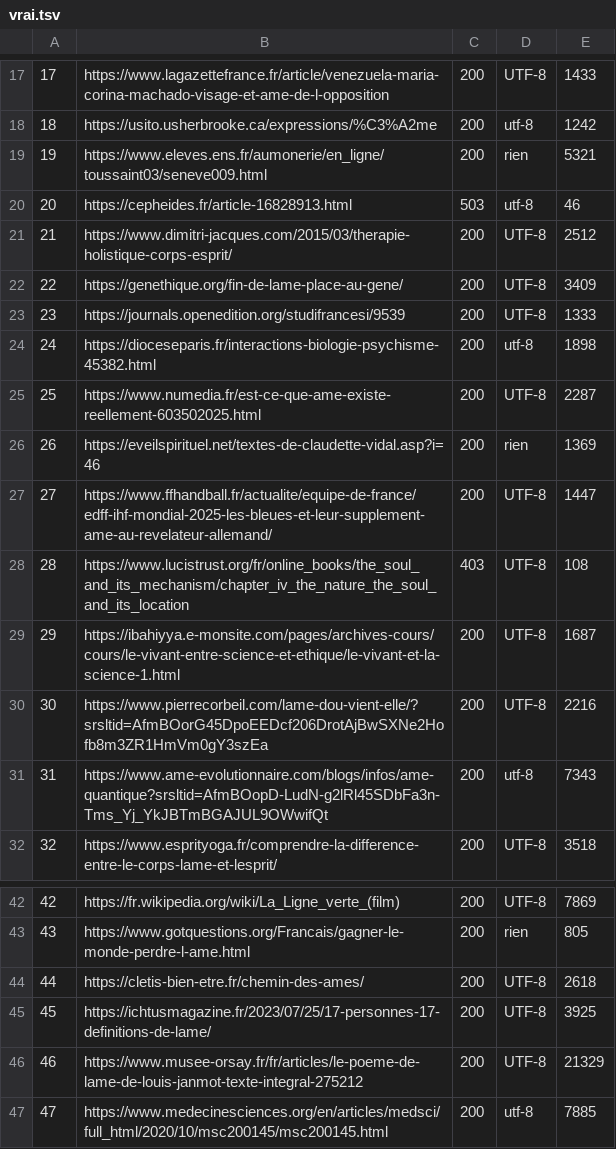
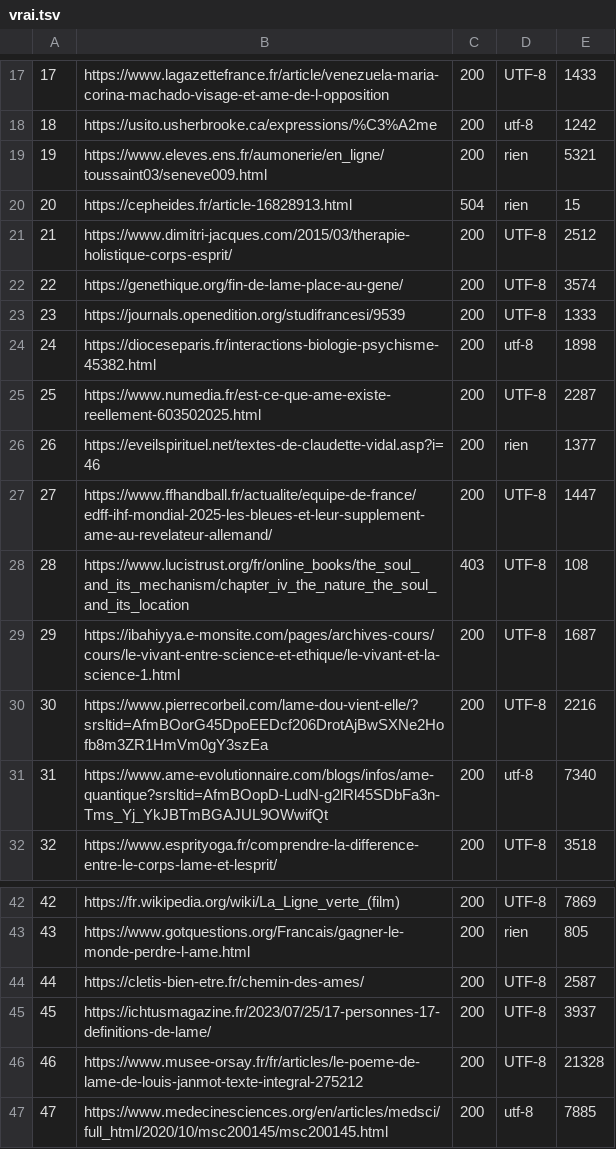
Before and after one commit to helenyanga/Projet-PPE-ame, a TSV file: tableaux/vrai.tsv, drawn as a sheet; only a part is shown, gaps mark what is left out.

```diff
--- a/tableaux/vrai.tsv
+++ b/tableaux/vrai.tsv
@@ -19,5 +19,5 @@
 19	https://www.eleves.ens.fr/aumonerie/en_ligne/toussaint03/seneve009.html	200	rien	5321
-20	https://cepheides.fr/article-16828913.html	503	utf-8	46
+20	https://cepheides.fr/article-16828913.html	504	rien	15
 21	https://www.dimitri-jacques.com/2015/03/therapie-holistique-corps-esprit/	200	UTF-8	2512
-22	https://genethique.org/fin-de-lame-place-au-gene/	200	UTF-8	3409
+22	https://genethique.org/fin-de-lame-place-au-gene/	200	UTF-8	3574
 23	https://journals.openedition.org/studifrancesi/9539	200	UTF-8	1333
@@ -25,3 +25,3 @@
 25	https://www.numedia.fr/est-ce-que-ame-existe-reellement-603502025.html	200	UTF-8	2287
-26	https://eveilspirituel.net/textes-de-claudette-vidal.asp?i=46	200	rien	1369
+26	https://eveilspirituel.net/textes-de-claudette-vidal.asp?i=46	200	rien	1377
 27	https://www.ffhandball.fr/actualite/equipe-de-france/edff-ihf-mondial-2025-les-bleues-et-leur-supplement-ame-au-revelateur-allemand/	200	UTF-8	1447
@@ -30,3 +30,3 @@
 30	https://www.pierrecorbeil.com/lame-dou-vient-elle/?srsltid=AfmBOorG45DpoEEDcf206DrotAjBwSXNe2Hofb8m3ZR1HmVm0gY3szEa	200	UTF-8	2216
-31	https://www.ame-evolutionnaire.com/blogs/infos/ame-quantique?srsltid=AfmBOopD-LudN-g2lRl45SDbFa3n-Tms_Yj_YkJBTmBGAJUL9OWwifQt	200	utf-8	7343
+31	https://www.ame-evolutionnaire.com/blogs/infos/ame-quantique?srsltid=AfmBOopD-LudN-g2lRl45SDbFa3n-Tms_Yj_YkJBTmBGAJUL9OWwifQt	200	utf-8	7340
 32	https://www.esprityoga.fr/comprendre-la-difference-entre-le-corps-lame-et-lesprit/	200	UTF-8	3518
@@ -43,5 +43,5 @@
 43	https://www.gotquestions.org/Francais/gagner-le-monde-perdre-l-ame.html	200	rien	805
-44	https://cletis-bien-etre.fr/chemin-des-ames/	200	UTF-8	2618
-45	https://ichtusmagazine.fr/2023/07/25/17-personnes-17-definitions-de-lame/	200	UTF-8	3925
-46	https://www.musee-orsay.fr/fr/articles/le-poeme-de-lame-de-louis-janmot-texte-integral-275212	200	UTF-8	21329
+44	https://cletis-bien-etre.fr/chemin-des-ames/	200	UTF-8	2587
+45	https://ichtusmagazine.fr/2023/07/25/17-personnes-17-definitions-de-lame/	200	UTF-8	3937
+46	https://www.musee-orsay.fr/fr/articles/le-poeme-de-lame-de-louis-janmot-texte-integral-275212	200	UTF-8	21328
 47	https://www.medecinesciences.org/en/articles/medsci/full_html/2020/10/msc200145/msc200145.html	200	utf-8	7885
```
Also changed, not shown: 26 other files.
